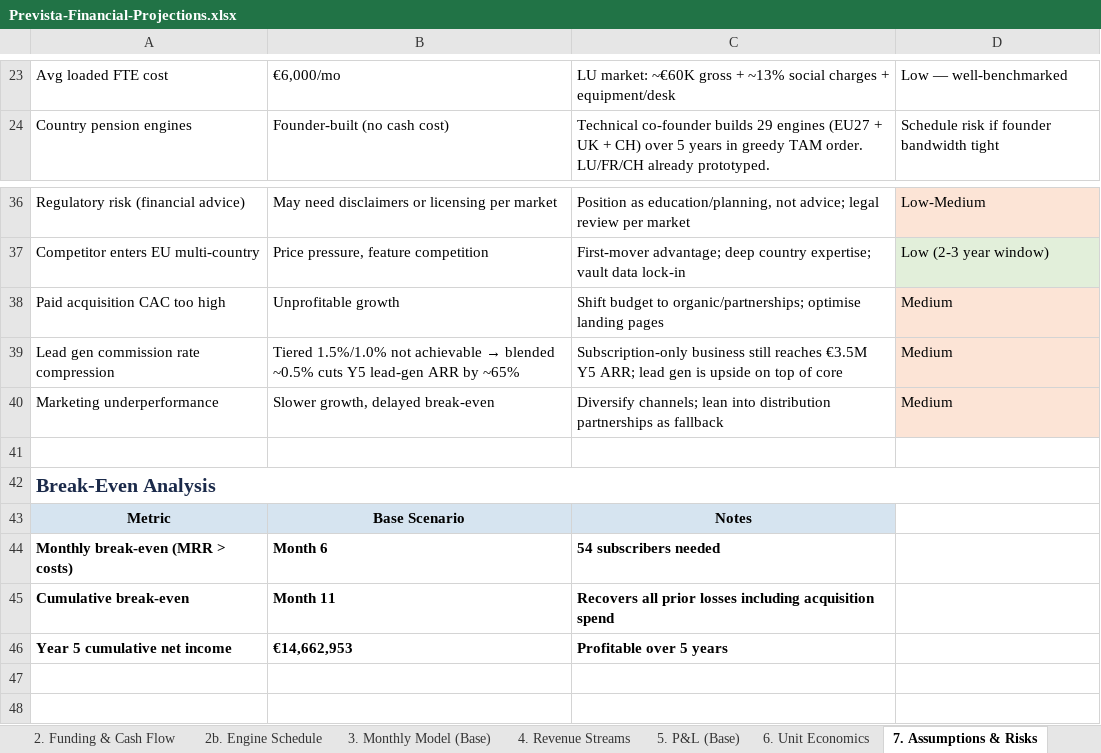
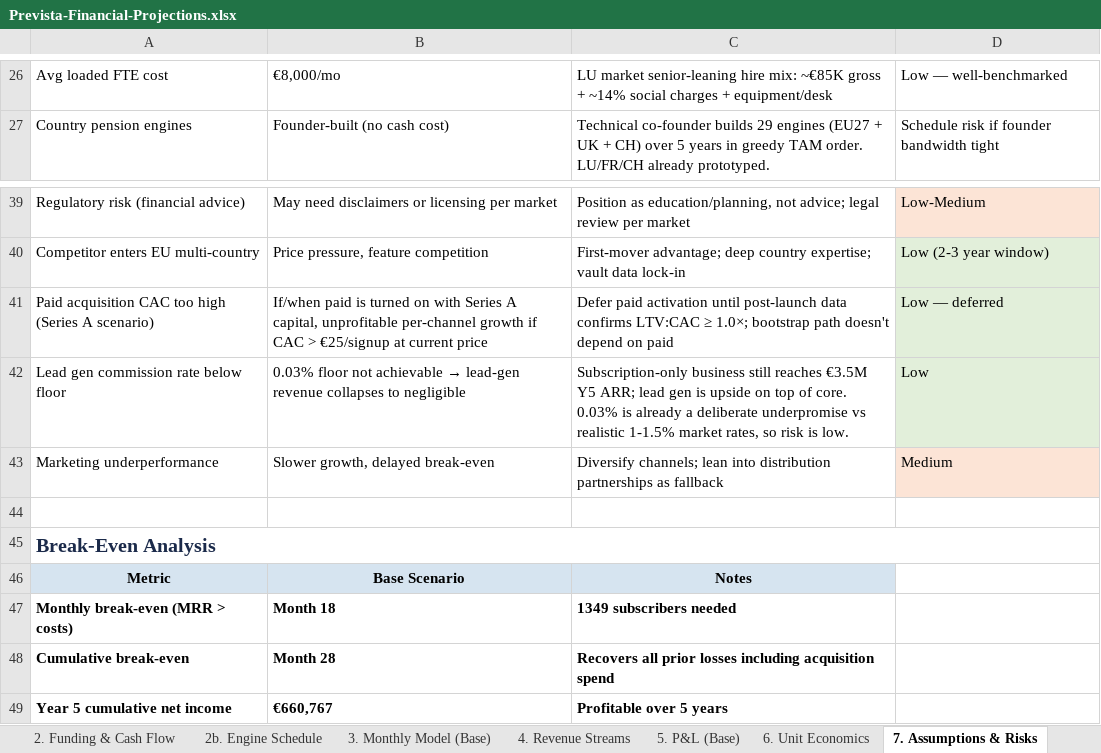
Before and after one commit to JacekPelic/PensionBridge, an Excel workbook: retir-ai/docs/Prevista-Financial-Projections.xlsx, sheet 7. Assumptions & Risks, drawn as a sheet; only a part is shown, gaps mark what is left out; values as stored, in another font and other column widths than the file's, no borders; removed rows and columns are numbered as before the commit, all else as after; the diff covers the shown part only; the diff names each change by its address in the sheet, - before the commit and + after, or states it on an @@ line.

```diff
--- a/retir-ai/docs/Prevista-Financial-Projections.xlsx (sheet 7. Assumptions & Risks)
+++ b/retir-ai/docs/Prevista-Financial-Projections.xlsx (sheet 7. Assumptions & Risks)
-B26: €6,000/mo
+B26: €8,000/mo
-C26: LU market: ~€60K gross + ~13% social charges…
+C26: LU market senior-leaning hire mix: ~€85K gross + ~14% social charges…
-row 38: Paid acquisition CAC too high | Unprofitable growth | Shift budget to organic/partnerships; optimise landing pages | Medium
-row 39: Lead gen commission rate compression | Tiered 1.5%/1.0% not achievable → blended ~0.5% cuts Y5 lead-gen ARR by ~65% | Subscription-only business still reaches €3.5M Y5 ARR; lead gen is upside on top of core | Medium
+row 41: Paid acquisition CAC too high (Series A scenario) | If/when paid is turned on with Series A capital, unprofitable per-channel growth if CAC > €25/signup at current price | Defer paid activation until post-launch data confirms LTV:CAC ≥ 1.0×; bootstrap path doesn't depend on paid | Low — deferred
+row 42: Lead gen commission rate below floor | 0.03% floor not achievable → lead-gen revenue collapses to negligible | Subscription-only business still reaches €3.5M Y5 ARR; lead gen is upside on top of core. 0.03% is already a deliberate underpromise vs realistic 1-1.5% market rates, so risk is low. | Low
-B47: Month 6
+B47: Month 18
-C47: 54 subscribers needed
+C47: 1349 subscribers needed
-B48: Month 11
+B48: Month 28
-B49: €14,662,953
+B49: €660,767
```
Also changed, not shown: 10 added rows, 7 removed rows and 14 edited cells elsewhere in this sheet, sheet 3. Monthly Model (Base), sheet 2. Funding & Cash Flow, sheet 4. Revenue Streams, sheet 5. P&L (Base), sheet 1. Executive Summary, sheet 6. Unit Economics, 57 other files.
